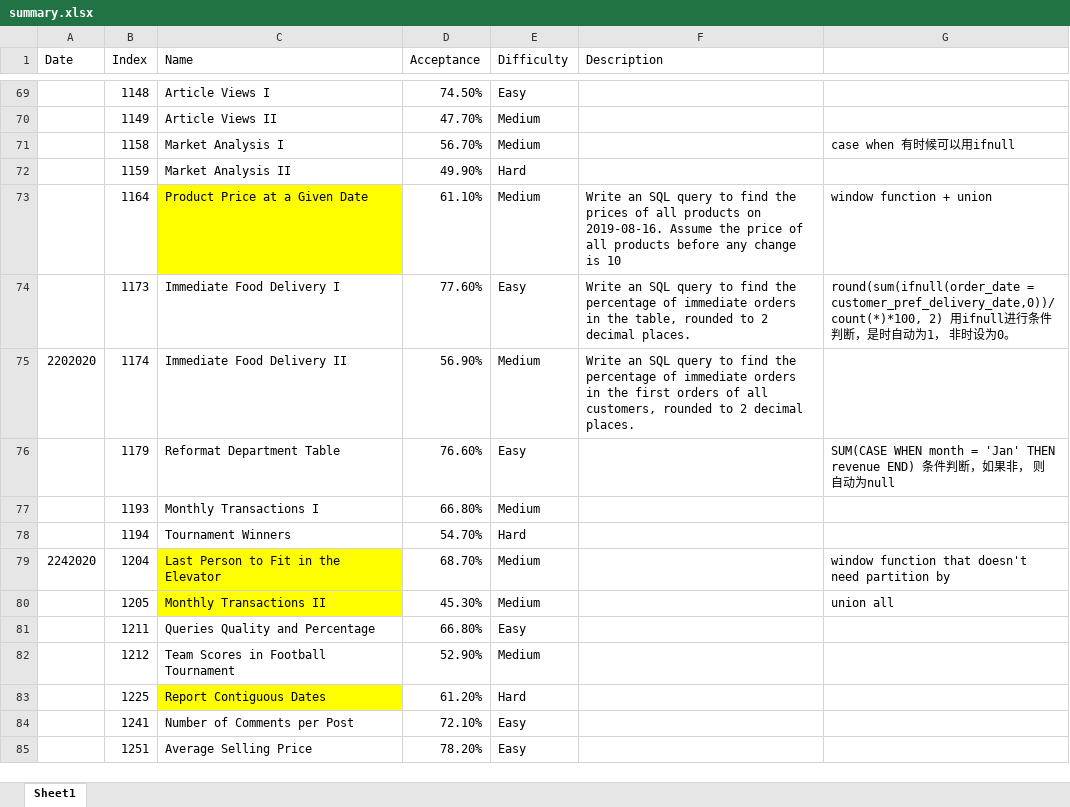
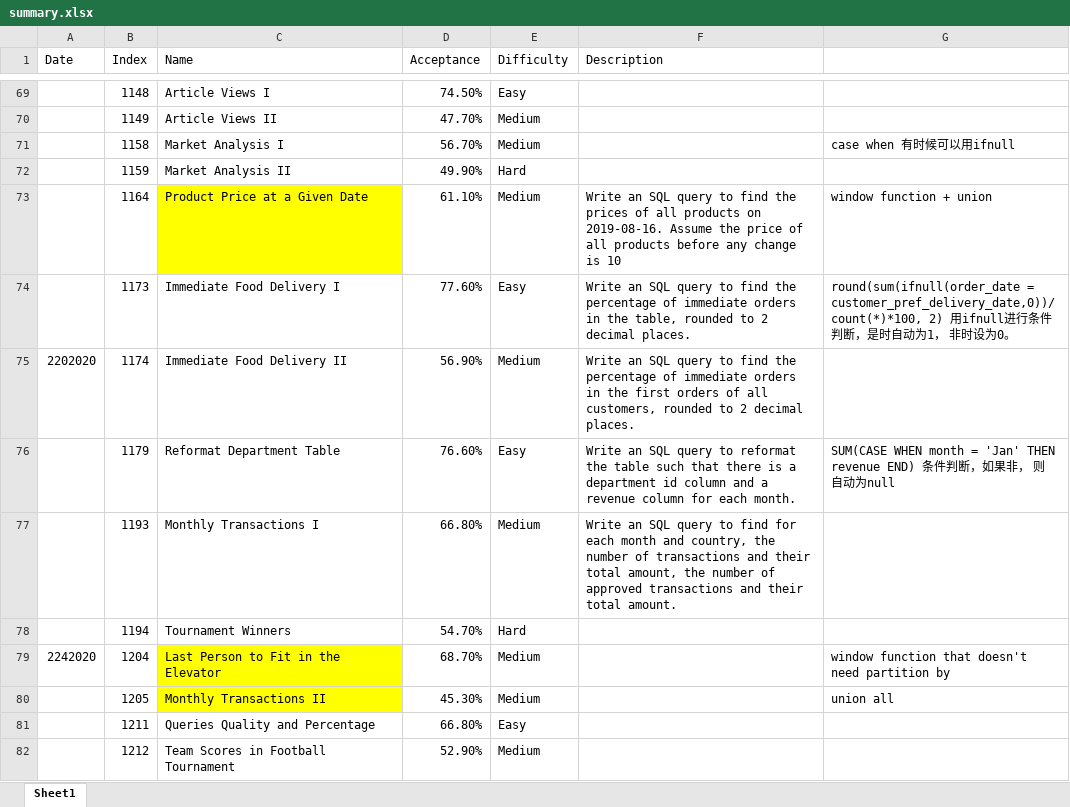
Before and after one commit to ellelang/MyLeetcode, an Excel workbook: database/summary.xlsx, sheet Sheet1, drawn as a sheet; only a part is shown, gaps mark what is left out; the shorter side is filled out with more unchanged rows; values as stored, in another font and other column widths than the file's, no borders; the diff names each change by its address in the sheet, - before the commit and + after, or states it on an @@ line.

```diff
--- a/database/summary.xlsx (sheet Sheet1)
+++ b/database/summary.xlsx (sheet Sheet1)
-F76 (Description): (empty)
+F76 (Description): Write an SQL query to reformat the table such that there is a department id column and a revenue column for each month.
-F77 (Description): (empty)
+F77 (Description): Write an SQL query to find for each month and country, the number of transactions and their total amount, the number of approved transactions and their total amount.
```
Also changed, not shown: 1 other file.
